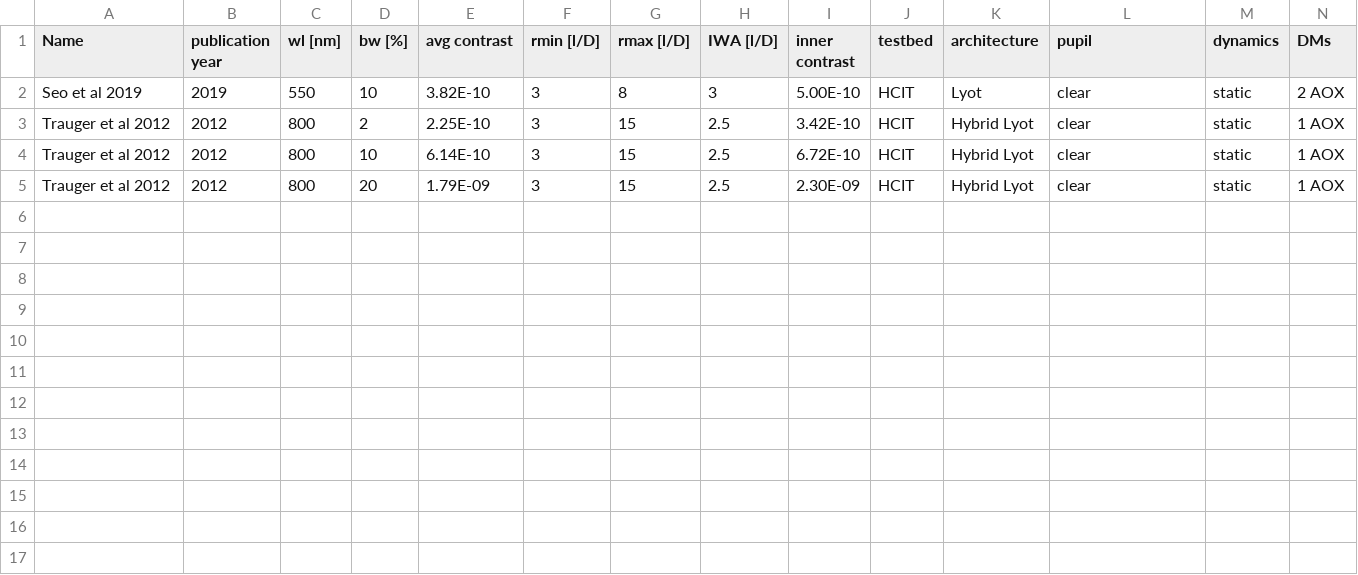
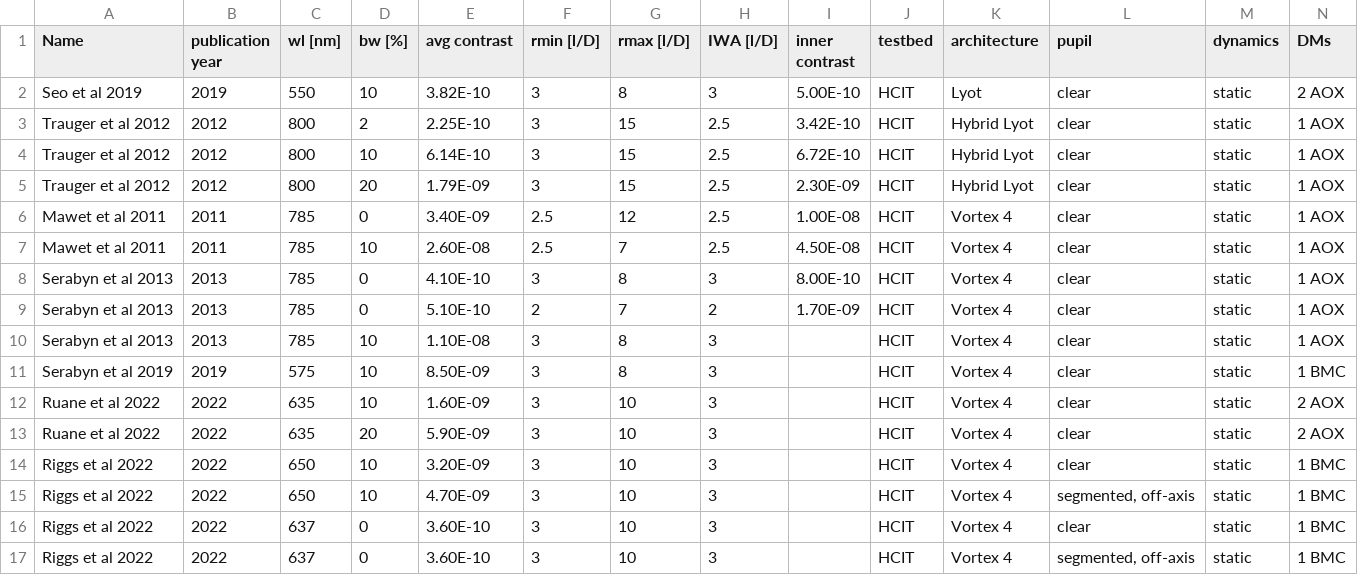
Before and after one commit to bcrill/starlight-suppression-data, a CSV file: data/lab_demos.csv, drawn as a sheet; only a part is shown; rows hold the shown columns only; the diff names each change by its address in the sheet, - before the commit and + after, or states it on an @@ line.

Commit message:
added vortex results

```diff
--- a/data/lab_demos.csv
+++ b/data/lab_demos.csv
+row 6: Mawet et al 2011 | 2011 | 785 | 0 | 3.40E-09 | 2.5 | 12 | 2.5 | 1.00E-08 | HCIT | Vortex 4 | clear | static | 1 AOX
+row 7: Mawet et al 2011 | 2011 | 785 | 10 | 2.60E-08 | 2.5 | 7 | 2.5 | 4.50E-08 | HCIT | Vortex 4 | clear | static | 1 AOX
+row 8: Serabyn et al 2013 | 2013 | 785 | 0 | 4.10E-10 | 3 | 8 | 3 | 8.00E-10 | HCIT | Vortex 4 | clear | static | 1 AOX
+row 9: Serabyn et al 2013 | 2013 | 785 | 0 | 5.10E-10 | 2 | 7 | 2 | 1.70E-09 | HCIT | Vortex 4 | clear | static | 1 AOX
+row 10: Serabyn et al 2013 | 2013 | 785 | 10 | 1.10E-08 | 3 | 8 | 3 |  | HCIT | Vortex 4 | clear | static | 1 AOX
+row 11: Serabyn et al 2019 | 2019 | 575 | 10 | 8.50E-09 | 3 | 8 | 3 |  | HCIT | Vortex 4 | clear | static | 1 BMC
+row 12: Ruane et al 2022 | 2022 | 635 | 10 | 1.60E-09 | 3 | 10 | 3 |  | HCIT | Vortex 4 | clear | static | 2 AOX
+row 13: Ruane et al 2022 | 2022 | 635 | 20 | 5.90E-09 | 3 | 10 | 3 |  | HCIT | Vortex 4 | clear | static | 2 AOX
+row 14: Riggs et al 2022 | 2022 | 650 | 10 | 3.20E-09 | 3 | 10 | 3 |  | HCIT | Vortex 4 | clear | static | 1 BMC
+row 15: Riggs et al 2022 | 2022 | 650 | 10 | 4.70E-09 | 3 | 10 | 3 |  | HCIT | Vortex 4 | segmented, off-axis | static | 1 BMC
+row 16: Riggs et al 2022 | 2022 | 637 | 0 | 3.60E-10 | 3 | 10 | 3 |  | HCIT | Vortex 4 | clear | static | 1 BMC
+row 17: Riggs et al 2022 | 2022 | 637 | 0 | 3.60E-10 | 3 | 10 | 3 |  | HCIT | Vortex 4 | segmented, off-axis | static | 1 BMC
```
